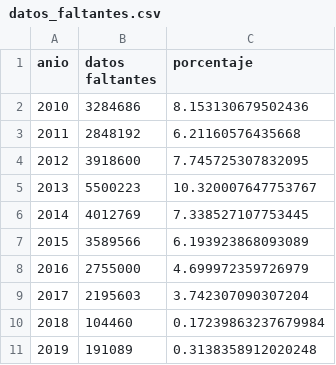
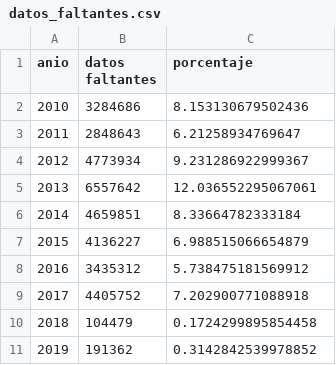
Before and after one commit to perick1/Proyecto_Mineria_de_Datos, a CSV file: datos_faltantes.csv, drawn as a sheet.

```diff
--- a/datos_faltantes.csv
+++ b/datos_faltantes.csv
@@ -2,10 +2,10 @@ anio,datos faltantes,porcentaje
 2010,3284686,8.153130679502436
-2011,2848192,6.21160576435668
-2012,3918600,7.745725307832095
-2013,5500223,10.320007647753767
-2014,4012769,7.338527107753445
-2015,3589566,6.193923868093089
-2016,2755000,4.699972359726979
-2017,2195603,3.742307090307204
-2018,104460,0.17239863237679984
-2019,191089,0.3138358912020248
+2011,2848643,6.21258934769647
+2012,4773934,9.231286922999367
+2013,6557642,12.036552295067061
+2014,4659851,8.33664782333184
+2015,4136227,6.988515066654879
+2016,3435312,5.738475181569912
+2017,4405752,7.202900771088918
+2018,104479,0.1724299895854458
+2019,191362,0.3142842539978852
```
Also changed, not shown: 16 other files.
